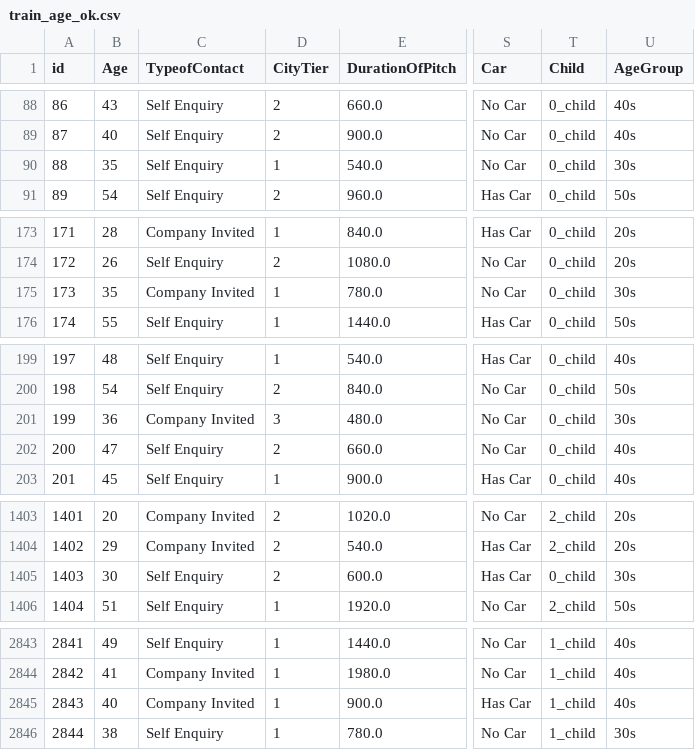
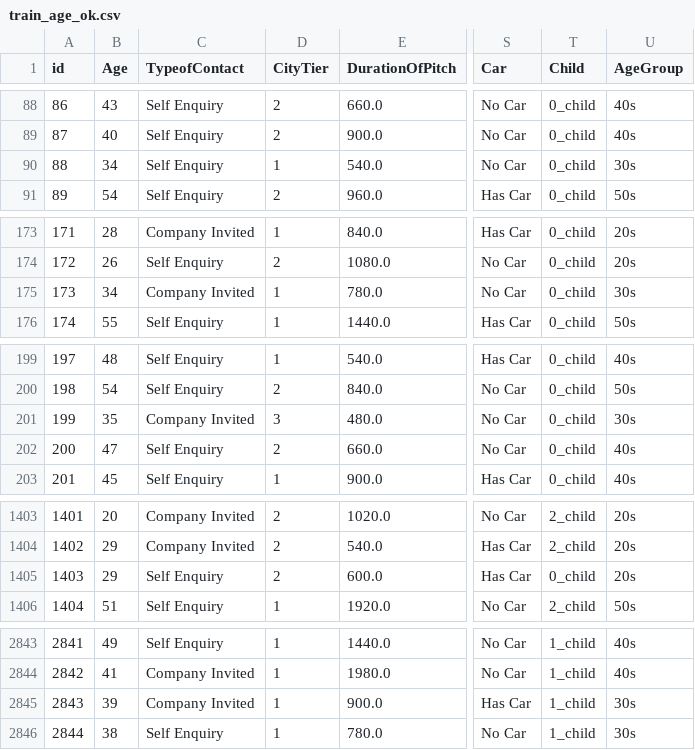
Before and after one commit to RickHub0115/SIGNATE-Summer-Cup-2024, a CSV file: data/null_survey/train_age_ok.csv, drawn as a sheet; only a part is shown, gaps mark what is left out; the diff covers the shown part only; the diff names each change by its address in the sheet, - before the commit and + after, or states it on an @@ line.

```diff
--- a/data/null_survey/train_age_ok.csv
+++ b/data/null_survey/train_age_ok.csv
-B90 (Age): 35
+B90 (Age): 34
-B175 (Age): 35
+B175 (Age): 34
-B201 (Age): 36
+B201 (Age): 35
-B1405 (Age): 30
+B1405 (Age): 29
-U1405 (AgeGroup): 30s
+U1405 (AgeGroup): 20s
-B2845 (Age): 40
+B2845 (Age): 39
-U2845 (AgeGroup): 40s
+U2845 (AgeGroup): 30s
```
Also changed, not shown: 9 edited cells elsewhere in this file, data/null_survey/test_age_ok.csv, 9 other files.
